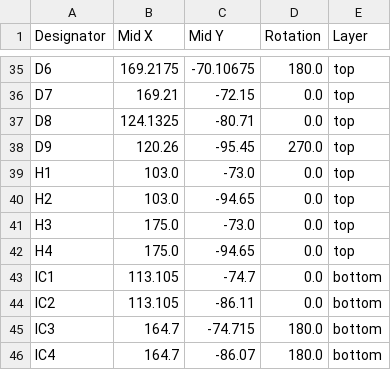
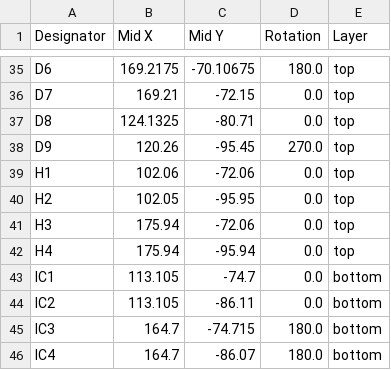
Before and after one commit to dimasragaa/DRIVER-ROBOT-SUMO-SOCCER, a CSV file: production/positions.csv, drawn as a sheet; only a part is shown, gaps mark what is left out.

```diff
--- a/production/positions.csv
+++ b/production/positions.csv
@@ -38,6 +38,6 @@ D8,124.1325,-80.71,0.0,top
 D9,120.26,-95.45,270.0,top
-H1,103.0,-73.0,0.0,top
-H2,103.0,-94.65,0.0,top
-H3,175.0,-73.0,0.0,top
-H4,175.0,-94.65,0.0,top
+H1,102.06,-72.06,0.0,top
+H2,102.05,-95.95,0.0,top
+H3,175.94,-72.06,0.0,top
+H4,175.94,-95.94,0.0,top
 IC1,113.105,-74.7,0.0,bottom
```
Also changed, not shown: 15 other files.
